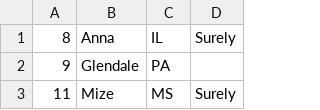
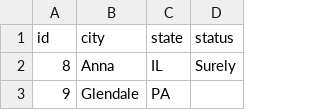
Before and after one commit to franklinyang/hds_fy_kh, a CSV file: data/sundown_states.csv, drawn as a sheet; only a part is shown; the shorter side is filled out with more unchanged rows.

Commit message:
Added hate group data

```diff
--- a/data/sundown_states.csv
+++ b/data/sundown_states.csv
@@ -1 +1,2 @@
+id,city,state,status
 8,Anna,IL,Surely
```
Also changed, not shown: 2 other files.
